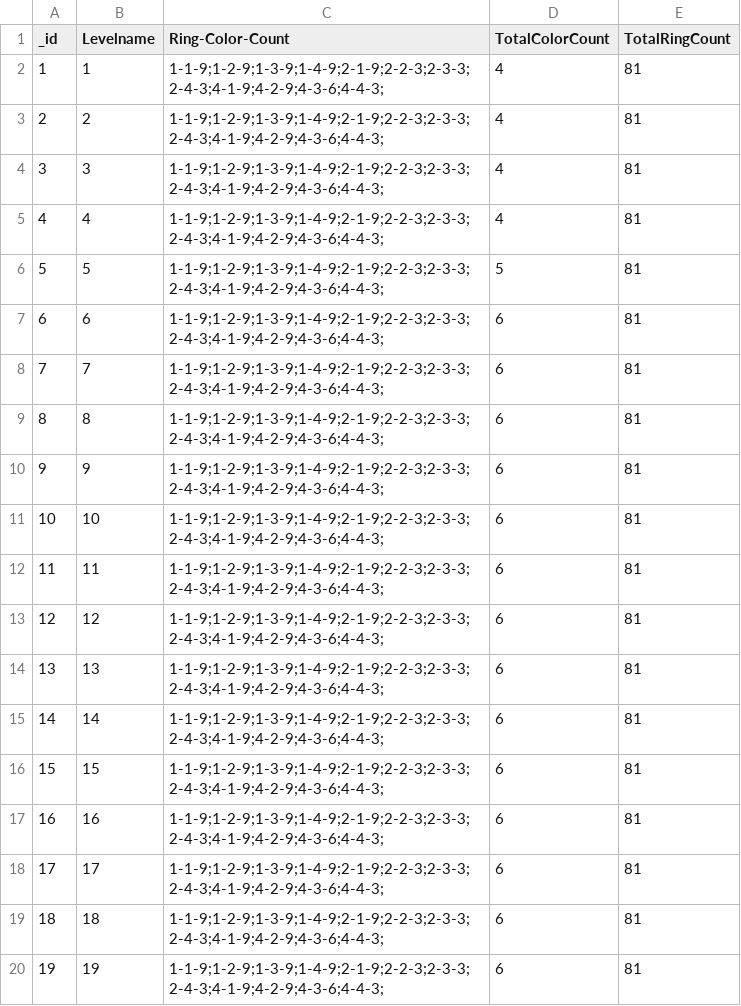
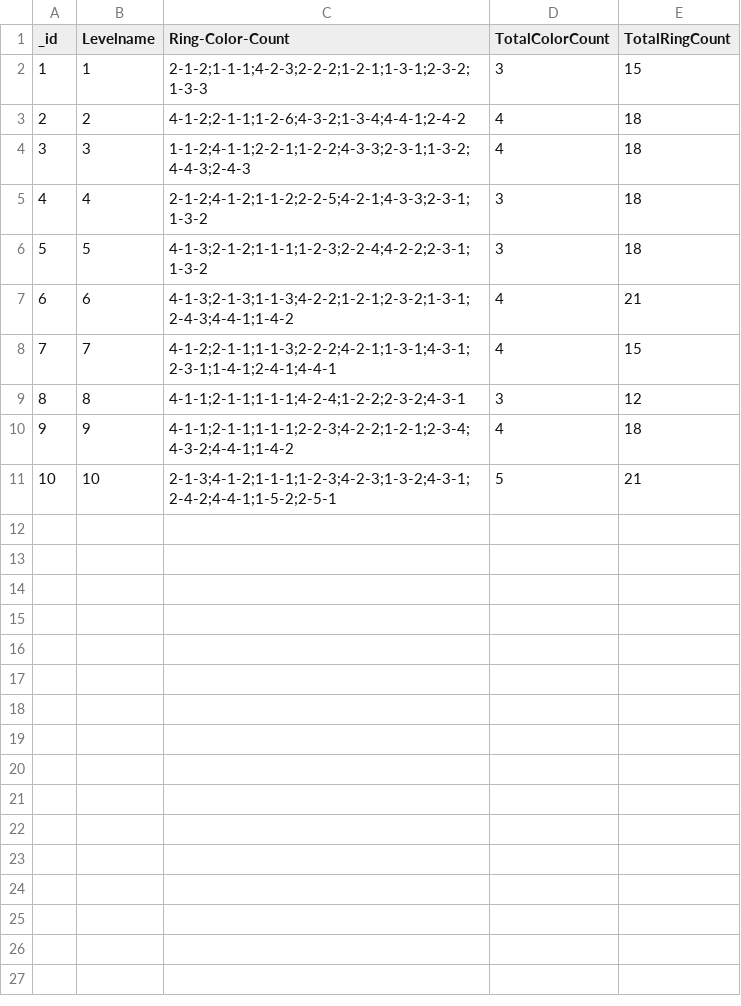
Before and after one commit to ouyangwenyuan/ColorRings-Unity, a CSV file: Unity-Project/Assets/StreamingAssets/Load/MessLevelData.csv, drawn as a sheet.

```diff
--- a/Unity-Project/Assets/StreamingAssets/Load/MessLevelData.csv
+++ b/Unity-Project/Assets/StreamingAssets/Load/MessLevelData.csv
@@ -1,20 +1,11 @@
 _id,Levelname,Ring-Color-Count,TotalColorCount,TotalRingCount
-1,1,1-1-9;1-2-9;1-3-9;1-4-9;2-1-9;2-2-3;2-3-3;2-4-3;4-1-9;4-2-9;4-3-6;4-4-3;,4,81
-2,2,1-1-9;1-2-9;1-3-9;1-4-9;2-1-9;2-2-3;2-3-3;2-4-3;4-1-9;4-2-9;4-3-6;4-4-3;,4,81
-3,3,1-1-9;1-2-9;1-3-9;1-4-9;2-1-9;2-2-3;2-3-3;2-4-3;4-1-9;4-2-9;4-3-6;4-4-3;,4,81
-4,4,1-1-9;1-2-9;1-3-9;1-4-9;2-1-9;2-2-3;2-3-3;2-4-3;4-1-9;4-2-9;4-3-6;4-4-3;,4,81
-5,5,1-1-9;1-2-9;1-3-9;1-4-9;2-1-9;2-2-3;2-3-3;2-4-3;4-1-9;4-2-9;4-3-6;4-4-3;,5,81
-6,6,1-1-9;1-2-9;1-3-9;1-4-9;2-1-9;2-2-3;2-3-3;2-4-3;4-1-9;4-2-9;4-3-6;4-4-3;,6,81
-7,7,1-1-9;1-2-9;1-3-9;1-4-9;2-1-9;2-2-3;2-3-3;2-4-3;4-1-9;4-2-9;4-3-6;4-4-3;,6,81
-8,8,1-1-9;1-2-9;1-3-9;1-4-9;2-1-9;2-2-3;2-3-3;2-4-3;4-1-9;4-2-9;4-3-6;4-4-3;,6,81
-9,9,1-1-9;1-2-9;1-3-9;1-4-9;2-1-9;2-2-3;2-3-3;2-4-3;4-1-9;4-2-9;4-3-6;4-4-3;,6,81
-10,10,1-1-9;1-2-9;1-3-9;1-4-9;2-1-9;2-2-3;2-3-3;2-4-3;4-1-9;4-2-9;4-3-6;4-4-3;,6,81
-11,11,1-1-9;1-2-9;1-3-9;1-4-9;2-1-9;2-2-3;2-3-3;2-4-3;4-1-9;4-2-9;4-3-6;4-4-3;,6,81
-12,12,1-1-9;1-2-9;1-3-9;1-4-9;2-1-9;2-2-3;2-3-3;2-4-3;4-1-9;4-2-9;4-3-6;4-4-3;,6,81
-13,13,1-1-9;1-2-9;1-3-9;1-4-9;2-1-9;2-2-3;2-3-3;2-4-3;4-1-9;4-2-9;4-3-6;4-4-3;,6,81
-14,14,1-1-9;1-2-9;1-3-9;1-4-9;2-1-9;2-2-3;2-3-3;2-4-3;4-1-9;4-2-9;4-3-6;4-4-3;,6,81
-15,15,1-1-9;1-2-9;1-3-9;1-4-9;2-1-9;2-2-3;2-3-3;2-4-3;4-1-9;4-2-9;4-3-6;4-4-3;,6,81
-16,16,1-1-9;1-2-9;1-3-9;1-4-9;2-1-9;2-2-3;2-3-3;2-4-3;4-1-9;4-2-9;4-3-6;4-4-3;,6,81
-17,17,1-1-9;1-2-9;1-3-9;1-4-9;2-1-9;2-2-3;2-3-3;2-4-3;4-1-9;4-2-9;4-3-6;4-4-3;,6,81
-18,18,1-1-9;1-2-9;1-3-9;1-4-9;2-1-9;2-2-3;2-3-3;2-4-3;4-1-9;4-2-9;4-3-6;4-4-3;,6,81
-19,19,1-1-9;1-2-9;1-3-9;1-4-9;2-1-9;2-2-3;2-3-3;2-4-3;4-1-9;4-2-9;4-3-6;4-4-3;,6,81
+1,1,2-1-2;1-1-1;4-2-3;2-2-2;1-2-1;1-3-1;2-3-2;1-3-3,3,15
+2,2,4-1-2;2-1-1;1-2-6;4-3-2;1-3-4;4-4-1;2-4-2,4,18
+3,3,1-1-2;4-1-1;2-2-1;1-2-2;4-3-3;2-3-1;1-3-2;4-4-3;2-4-3,4,18
+4,4,2-1-2;4-1-2;1-1-2;2-2-5;4-2-1;4-3-3;2-3-1;1-3-2,3,18
+5,5,4-1-3;2-1-2;1-1-1;1-2-3;2-2-4;4-2-2;2-3-1;1-3-2,3,18
+6,6,4-1-3;2-1-3;1-1-3;4-2-2;1-2-1;2-3-2;1-3-1;2-4-3;4-4-1;1-4-2,4,21
+7,7,4-1-2;2-1-1;1-1-3;2-2-2;4-2-1;1-3-1;4-3-1;2-3-1;1-4-1;2-4-1;4-4-1,4,15
+8,8,4-1-1;2-1-1;1-1-1;4-2-4;1-2-2;2-3-2;4-3-1,3,12
+9,9,4-1-1;2-1-1;1-1-1;2-2-3;4-2-2;1-2-1;2-3-4;4-3-2;4-4-1;1-4-2,4,18
+10,10,2-1-3;4-1-2;1-1-1;1-2-3;4-2-3;1-3-2;4-3-1;2-4-2;4-4-1;1-5-2;2-5-1,5,21
```
Also changed, not shown: 14 other files.
